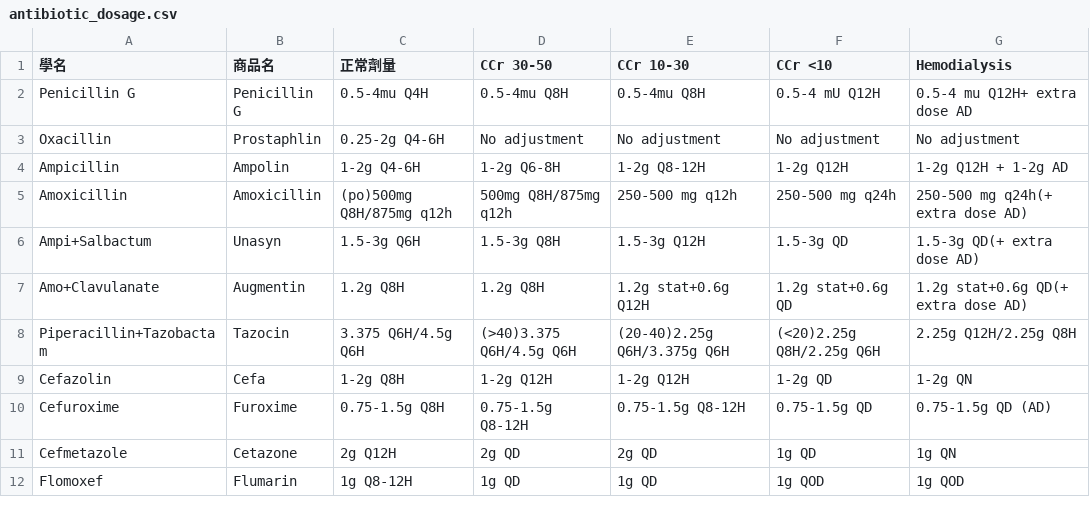
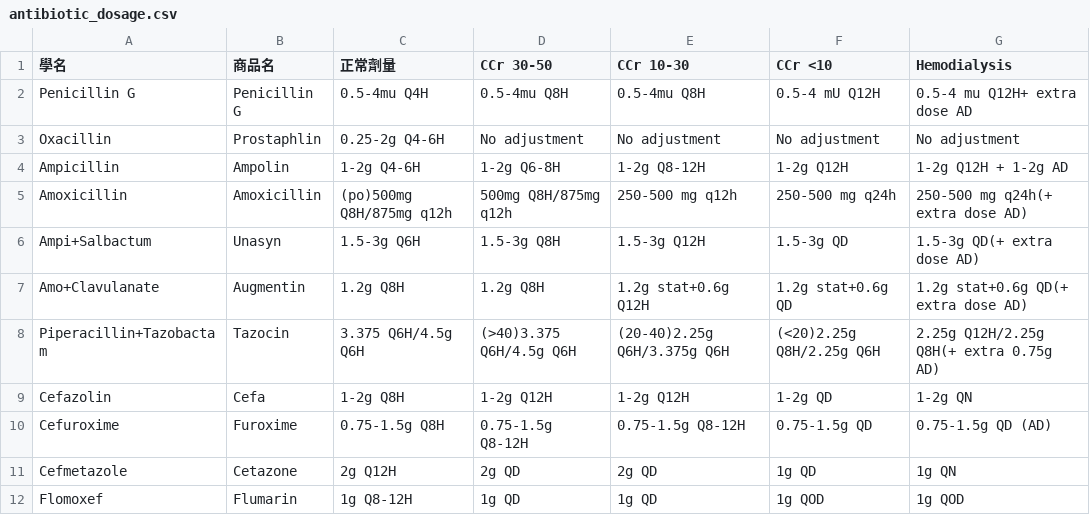
Before and after one commit to ken6411pig/805_ER, a CSV file: antibiotic_dosage.csv, drawn as a sheet; only a part is shown.

Commit message:
Update antibiotic_dosage.csv

```diff
--- a/antibiotic_dosage.csv
+++ b/antibiotic_dosage.csv
@@ -7,3 +7,3 @@ Ampi+Salbactum,Unasyn,1.5-3g Q6H,1.5-3g Q8H,1.5-3g Q12H,1.5-3g QD,1.5-3g QD(+ ex
 Amo+Clavulanate,Augmentin,1.2g Q8H,1.2g Q8H,1.2g stat+0.6g Q12H,1.2g stat+0.6g QD,1.2g stat+0.6g QD(+ extra dose AD)
-Piperacillin+Tazobactam,Tazocin,3.375 Q6H/4.5g Q6H,(>40)3.375 Q6H/4.5g Q6H,(20-40)2.25g Q6H/3.375g Q6H,(<20)2.25g Q8H/2.25g Q6H,2.25g Q12H/2.25g Q8H
+Piperacillin+Tazobactam,Tazocin,3.375 Q6H/4.5g Q6H,(>40)3.375 Q6H/4.5g Q6H,(20-40)2.25g Q6H/3.375g Q6H,(<20)2.25g Q8H/2.25g Q6H,2.25g Q12H/2.25g Q8H(+ extra 0.75g AD)
 Cefazolin,Cefa,1-2g Q8H,1-2g Q12H,1-2g Q12H,1-2g QD,1-2g QN
```
